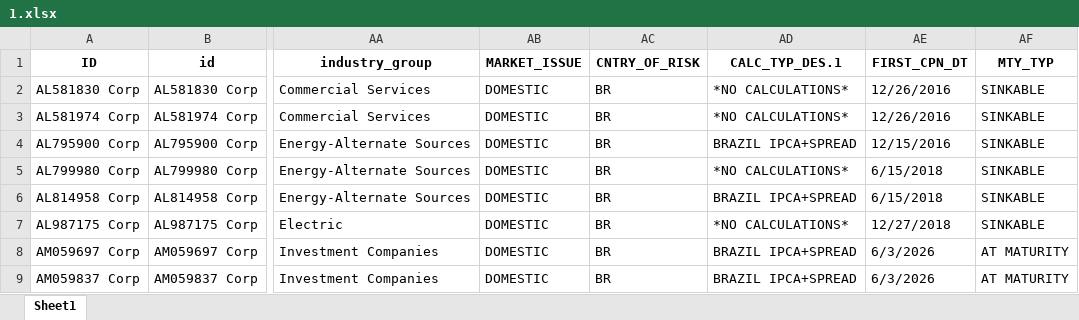
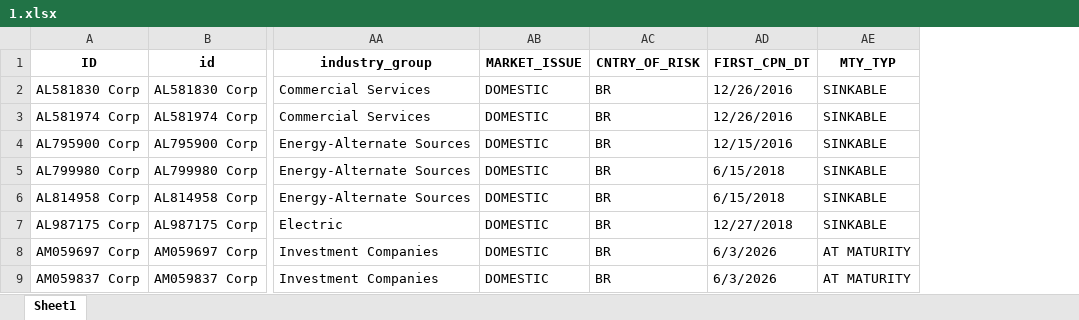
Before and after one commit to thiagossiqueira/econ_research_archive, an Excel workbook: datos_y_modelos/Domestic/1.xlsx, sheet Sheet1, drawn as a sheet; only a part is shown, gaps mark what is left out; values as stored, in another font and other column widths than the file's, no borders; the diff names each change by its address in the sheet, - before the commit and + after, or states it on an @@ line.

```diff
--- a/datos_y_modelos/Domestic/1.xlsx (sheet Sheet1)
+++ b/datos_y_modelos/Domestic/1.xlsx (sheet Sheet1)
-column AD (CALC_TYP_DES.1), rows 2-9: *NO CALCULATIONS* | *NO CALCULATIONS* | BRAZIL IPCA+SPREAD | *NO CALCULATIONS* | BRAZIL IPCA+SPREAD | *NO CALCULATIONS* | BRAZIL IPCA+SPREAD | BRAZIL IPCA+SPREAD
```
Also changed, not shown: datos_y_modelos/Domestic/2.xlsx, datos_y_modelos/Domestic/4.1.xlsx, 10 other files.
